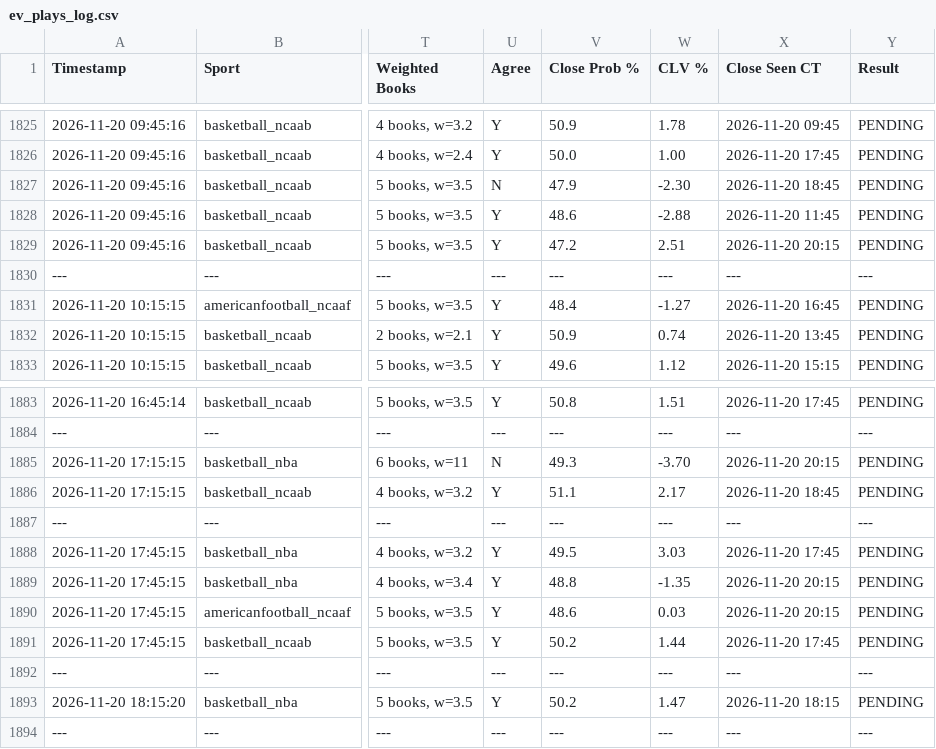
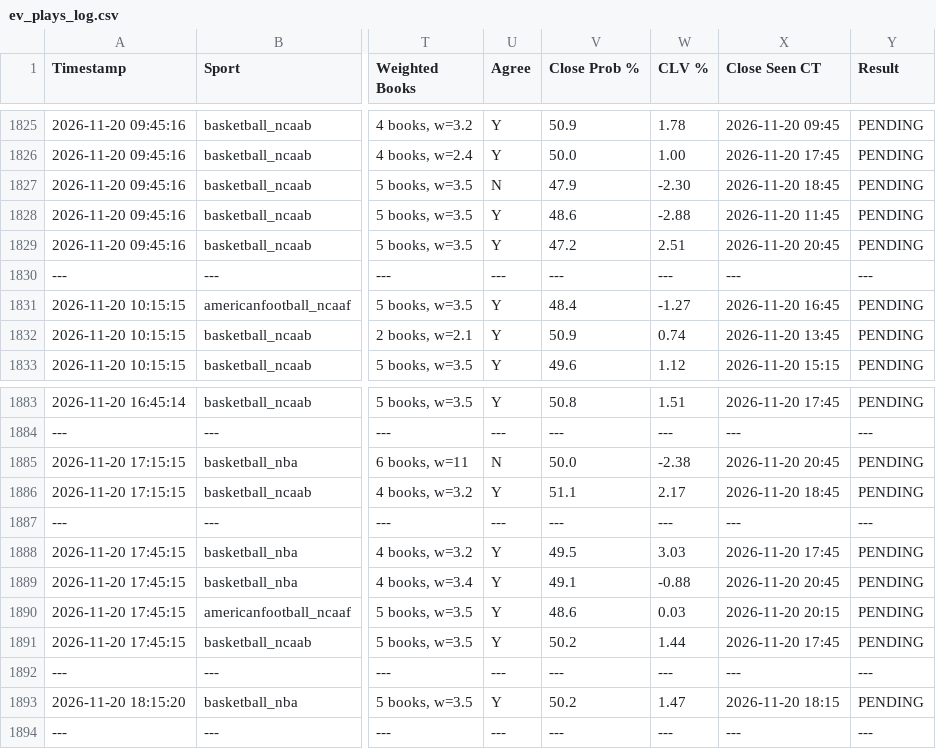
Before and after one commit to matthewmehl14-glitch/Game-Line-Pinny-Devig, a CSV file: ev_plays_log.csv, drawn as a sheet; only a part is shown, gaps mark what is left out; the diff names each change by its address in the sheet, - before the commit and + after, or states it on an @@ line.

Commit message:
Auto-log new game line EV plays

```diff
--- a/ev_plays_log.csv
+++ b/ev_plays_log.csv
-X1829 (Close Seen CT): 2026-11-20 20:15
+X1829 (Close Seen CT): 2026-11-20 20:45
-V1885 (Close Prob %): 49.3
+V1885 (Close Prob %): 50.0
-W1885 (CLV %): -3.70
+W1885 (CLV %): -2.38
-X1885 (Close Seen CT): 2026-11-20 20:15
+X1885 (Close Seen CT): 2026-11-20 20:45
-V1889 (Close Prob %): 48.8
+V1889 (Close Prob %): 49.1
-W1889 (CLV %): -1.35
+W1889 (CLV %): -0.88
-X1889 (Close Seen CT): 2026-11-20 20:15
+X1889 (Close Seen CT): 2026-11-20 20:45
```
